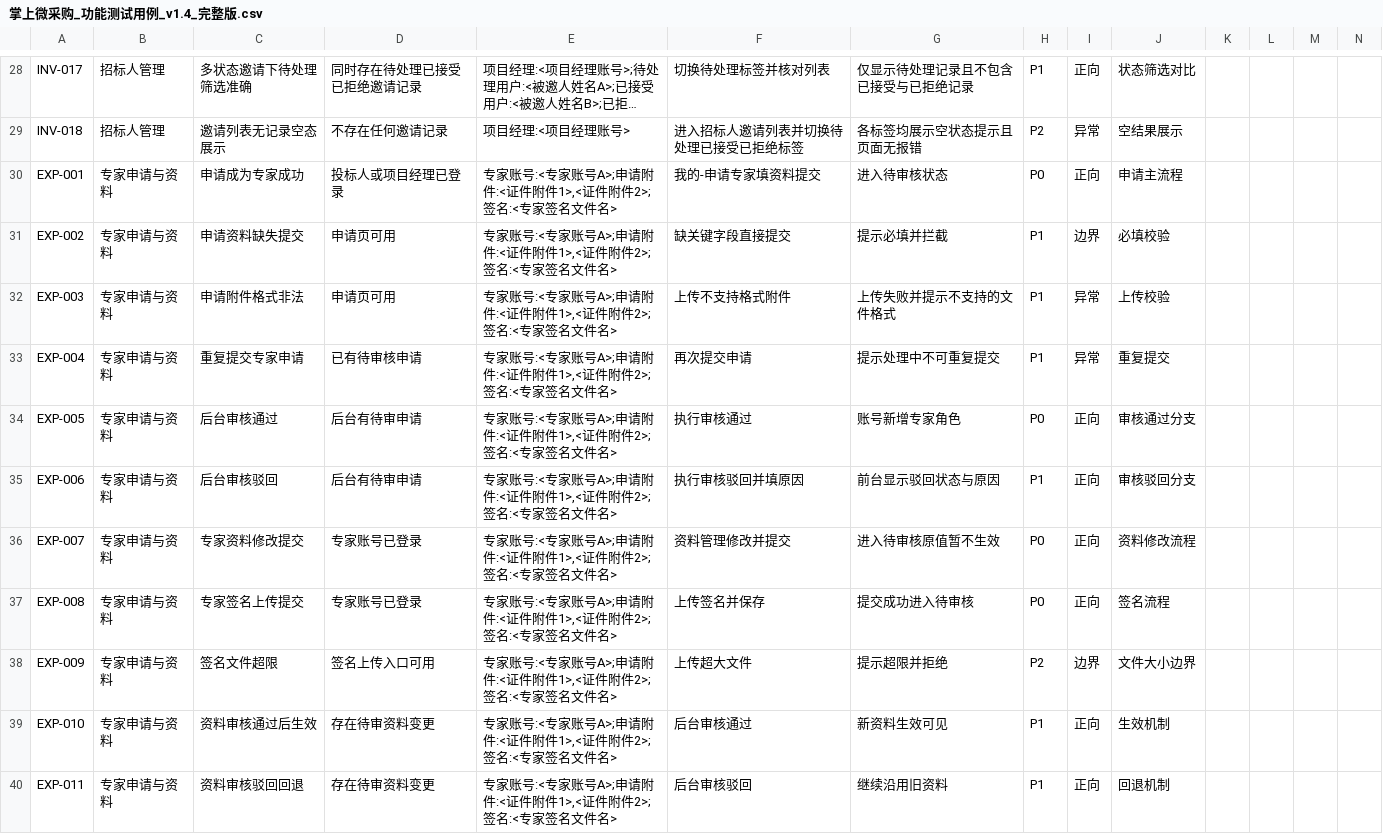
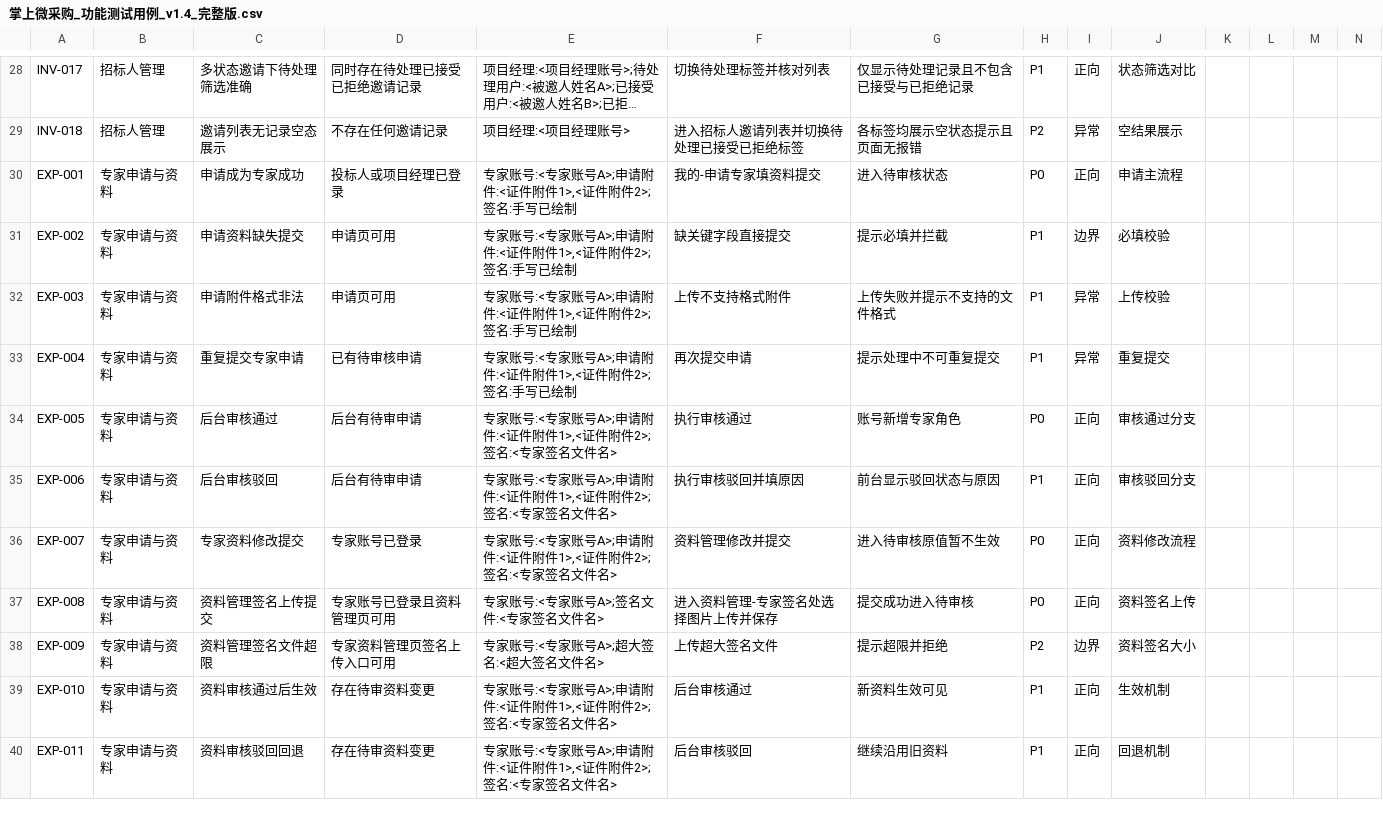
Before and after one commit to francesyu0926-spec/bidding-test-doc, a CSV file: testcases/掌上微采购_功能测试用例_v1.4_完整版.csv, drawn as a sheet; only a part is shown, gaps mark what is left out; long unchanged cells end in …; the diff names each change by its address in the sheet, - before the commit and + after, or states it on an @@ line.

```diff
--- a/testcases/掌上微采购_功能测试用例_v1.4_完整版.csv
+++ b/testcases/掌上微采购_功能测试用例_v1.4_完整版.csv
-E30:E33: 专家账号:<专家账号A>;申请附件:<证件附件1>,<证件附件2>;签名:<专家签名文件名>
+E30:E33: 专家账号:<专家账号A>;申请附件:<证件附件1>,<证件附件2>;签名:手写已绘制
-C37: 专家签名上传提交
+C37: 资料管理签名上传提交
-D37: 专家账号已登录
+D37: 专家账号已登录且资料管理页可用
-E37: 专家账号:<专家账号A>;申请附件:<证件附件1>,<证件附件2>;签名:<专家签名文件名>
+E37: 专家账号:<专家账号A>;签名文件:<专家签名文件名>
-F37: 上传签名并保存
+F37: 进入资料管理-专家签名处选择图片上传并保存
-J37: 签名流程
+J37: 资料签名上传
-C38: 签名文件超限
+C38: 资料管理签名文件超限
-D38: 签名上传入口可用
+D38: 专家资料管理页签名上传入口可用
-E38: 专家账号:<专家账号A>;申请附件:<证件附件1>,<证件附件2>;签名:<专家签名文件名>
+E38: 专家账号:<专家账号A>;超大签名:<超大签名文件名>
-F38: 上传超大文件
+F38: 上传超大签名文件
-J38: 文件大小边界
+J38: 资料签名大小
```
Also changed, not shown: 1 other file.
